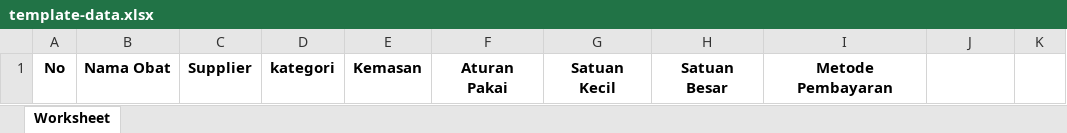
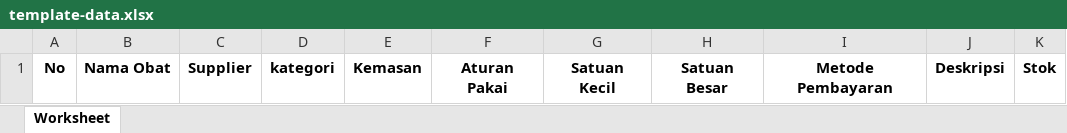
Before and after one commit to alfath-rizqiy/gudang-farmasi-drug, an Excel workbook: public/template-data.xlsx, sheet Worksheet, drawn as a sheet; values as stored, in another font and other column widths than the file's, no borders; the diff names each change by its address in the sheet, - before the commit and + after, or states it on an @@ line.

Commit message:
memperbaiki tabel harga, deskripsi dan stok

```diff
--- a/public/template-data.xlsx (sheet Worksheet)
+++ b/public/template-data.xlsx (sheet Worksheet)
-J1: (empty)
+J1: Deskripsi
-K1: (empty)
+K1: Stok
```
Also changed, not shown: 8 other files.
